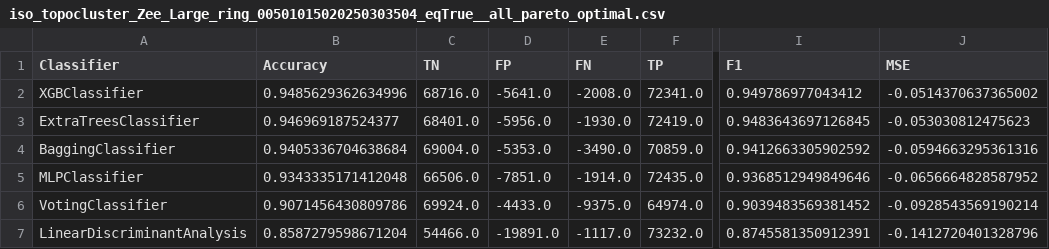
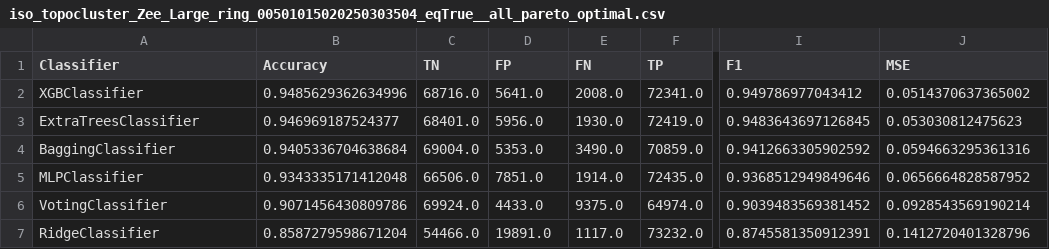
Before and after one commit to chirpt/ATLAS-L1-Trigger-Y4-Project, a CSV file: ISO_GEP/iso_topocluster_Zee_Large_ring_00501015020250303504_eqTrue/iso_topocluster_Zee_Large_ring_00501015020250303504_eqTrue__all_pareto_optimal.csv, drawn as a sheet; only a part is shown, gaps mark what is left out; the diff names each change by its address in the sheet, - before the commit and + after, or states it on an @@ line.

```diff
--- a/ISO_GEP/iso_topocluster_Zee_Large_ring_00501015020250303504_eqTrue/iso_topocluster_Zee_Large_ring_00501015020250303504_eqTrue__all_pareto_optimal.csv
+++ b/ISO_GEP/iso_topocluster_Zee_Large_ring_00501015020250303504_eqTrue/iso_topocluster_Zee_Large_ring_00501015020250303504_eqTrue__all_pareto_optimal.csv
-D2 (FP): -5641.0
+D2 (FP): 5641.0
-E2 (FN): -2008.0
+E2 (FN): 2008.0
-J2 (MSE): -0.0514370637365002
+J2 (MSE): 0.0514370637365002
-D3 (FP): -5956.0
+D3 (FP): 5956.0
-E3 (FN): -1930.0
+E3 (FN): 1930.0
-J3 (MSE): -0.053030812475623
+J3 (MSE): 0.053030812475623
-D4 (FP): -5353.0
+D4 (FP): 5353.0
-E4 (FN): -3490.0
+E4 (FN): 3490.0
-J4 (MSE): -0.0594663295361316
+J4 (MSE): 0.0594663295361316
-D5 (FP): -7851.0
+D5 (FP): 7851.0
-E5 (FN): -1914.0
+E5 (FN): 1914.0
-J5 (MSE): -0.0656664828587952
+J5 (MSE): 0.0656664828587952
-D6 (FP): -4433.0
+D6 (FP): 4433.0
-E6 (FN): -9375.0
+E6 (FN): 9375.0
-J6 (MSE): -0.0928543569190214
+J6 (MSE): 0.0928543569190214
-A7 (Classifier): LinearDiscriminantAnalysis
+A7 (Classifier): RidgeClassifier
-D7 (FP): -19891.0
+D7 (FP): 19891.0
-E7 (FN): -1117.0
+E7 (FN): 1117.0
-J7 (MSE): -0.1412720401328796
+J7 (MSE): 0.1412720401328796
```
Also changed, not shown: GEP/topocluster_Zee_Large_ring_000625001250025005010204_eqFalse/topocluster_Zee_Large_ring_000625001250025005010204_eqFalse_ring_000625001250025005010204_all_pareto_optimal.csv, GEP/topocluster_Zee_Large_ring_000625001250025005010204_eqTrue/topocluster_Zee_Large_ring_000625001250025005010204_eqTrue_ring_000625001250025005010204_all_pareto_optimal.csv, 29 other files.
